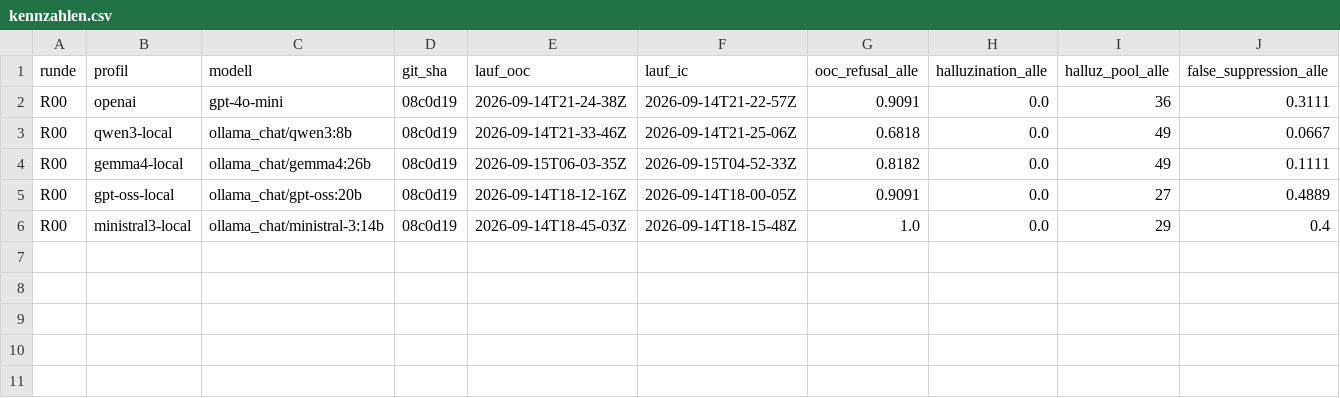
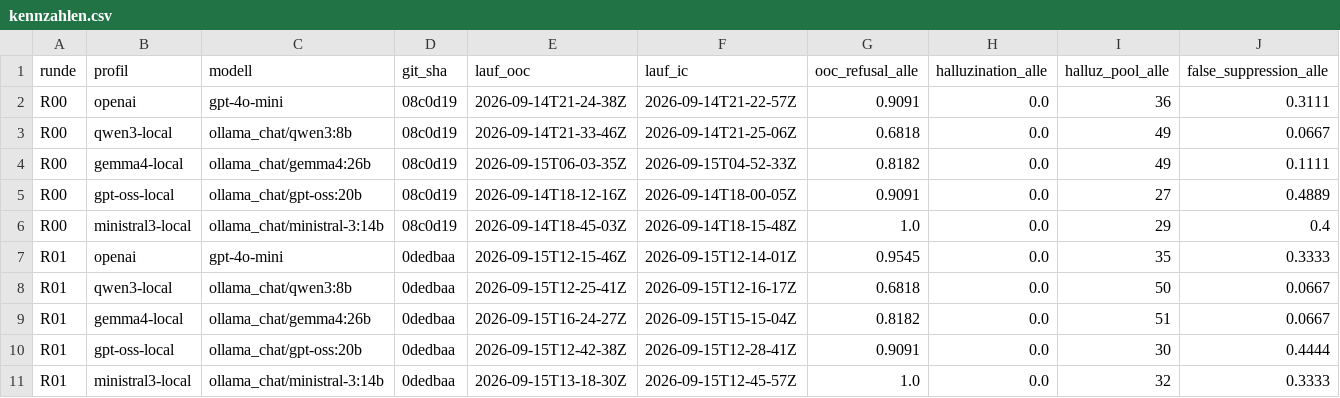
Before and after one commit to tsorer/LearnFlow, a CSV file: EvalAnalysis/Optimierung/kennzahlen.csv, drawn as a sheet; only a part is shown; rows hold the shown columns only; the diff names each change by its address in the sheet, - before the commit and + after, or states it on an @@ line.

```diff
--- a/EvalAnalysis/Optimierung/kennzahlen.csv
+++ b/EvalAnalysis/Optimierung/kennzahlen.csv
+row 7: R01 | openai | gpt-4o-mini | 0dedbaa | 2026-09-15T12-15-46Z | 2026-09-15T12-14-01Z | 0.9545 | 0.0 | 35 | 0.3333
+row 8: R01 | qwen3-local | ollama_chat/qwen3:8b | 0dedbaa | 2026-09-15T12-25-41Z | 2026-09-15T12-16-17Z | 0.6818 | 0.0 | 50 | 0.0667
+row 9: R01 | gemma4-local | ollama_chat/gemma4:26b | 0dedbaa | 2026-09-15T16-24-27Z | 2026-09-15T15-15-04Z | 0.8182 | 0.0 | 51 | 0.0667
+row 10: R01 | gpt-oss-local | ollama_chat/gpt-oss:20b | 0dedbaa | 2026-09-15T12-42-38Z | 2026-09-15T12-28-41Z | 0.9091 | 0.0 | 30 | 0.4444
+row 11: R01 | ministral3-local | ollama_chat/ministral-3:14b | 0dedbaa | 2026-09-15T13-18-30Z | 2026-09-15T12-45-57Z | 1.0 | 0.0 | 32 | 0.3333
```
Also changed, not shown: 12 other files.
